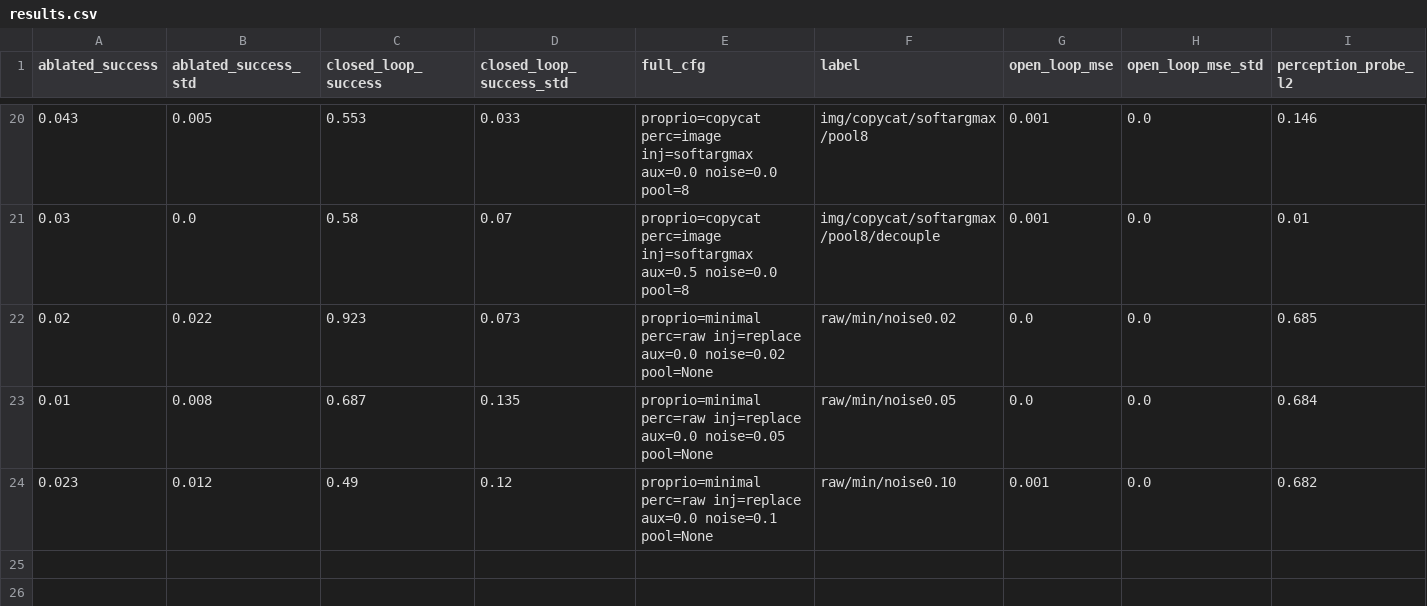
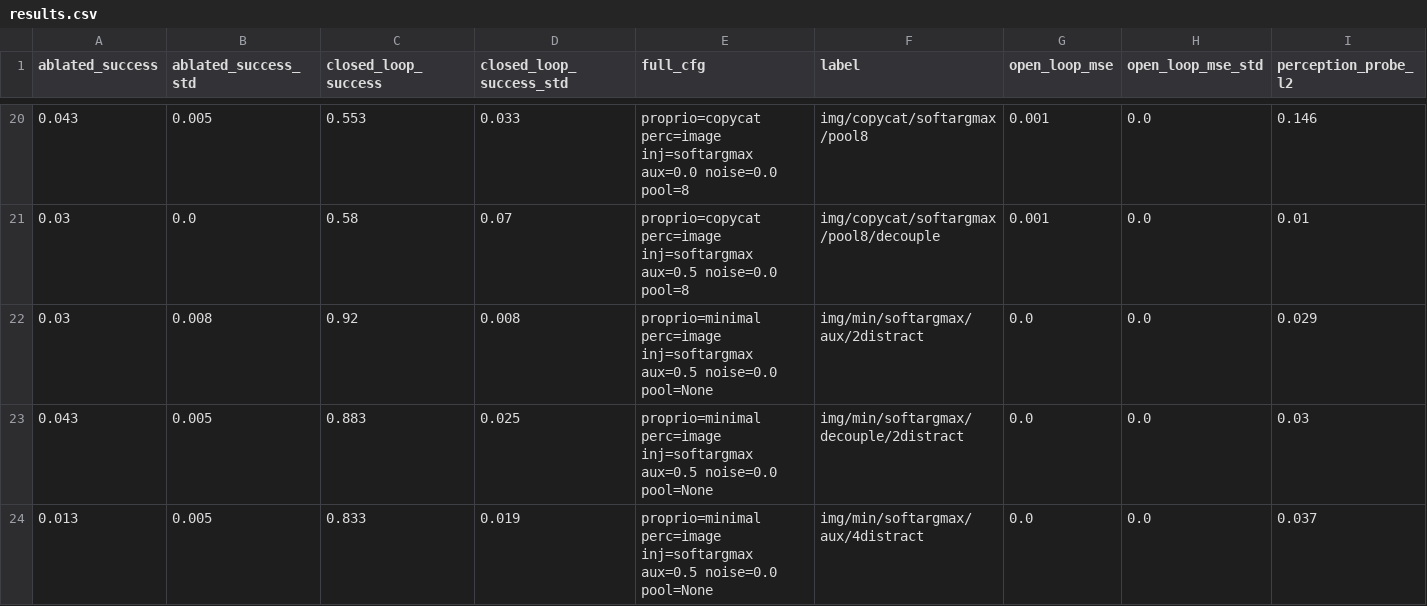
Before and after one commit to lkk688/omniverselab, a CSV file: causal_shortcut_study/results.csv, drawn as a sheet; only a part is shown, gaps mark what is left out; the shorter side is filled out with more unchanged rows; rows hold the shown columns only; the diff covers the shown part only; the diff names each change by its address in the sheet, - before the commit and + after, or states it on an @@ line.

```diff
--- a/causal_shortcut_study/results.csv
+++ b/causal_shortcut_study/results.csv
+row 22: 0.03 | 0.008 | 0.92 | 0.008 | proprio=minimal perc=image inj=softargmax aux=0.5 noise=0.0 pool=None | img/min/softargmax/aux/2distract | 0.0 | 0.0 | 0.029
+row 23: 0.043 | 0.005 | 0.883 | 0.025 | proprio=minimal perc=image inj=softargmax aux=0.5 noise=0.0 pool=None | img/min/softargmax/decouple/2distract | 0.0 | 0.0 | 0.03
+row 24: 0.013 | 0.005 | 0.833 | 0.019 | proprio=minimal perc=image inj=softargmax aux=0.5 noise=0.0 pool=None | img/min/softargmax/aux/4distract | 0.0 | 0.0 | 0.037
```
Also changed, not shown: 2 added rows elsewhere in this file, 5 other files.
